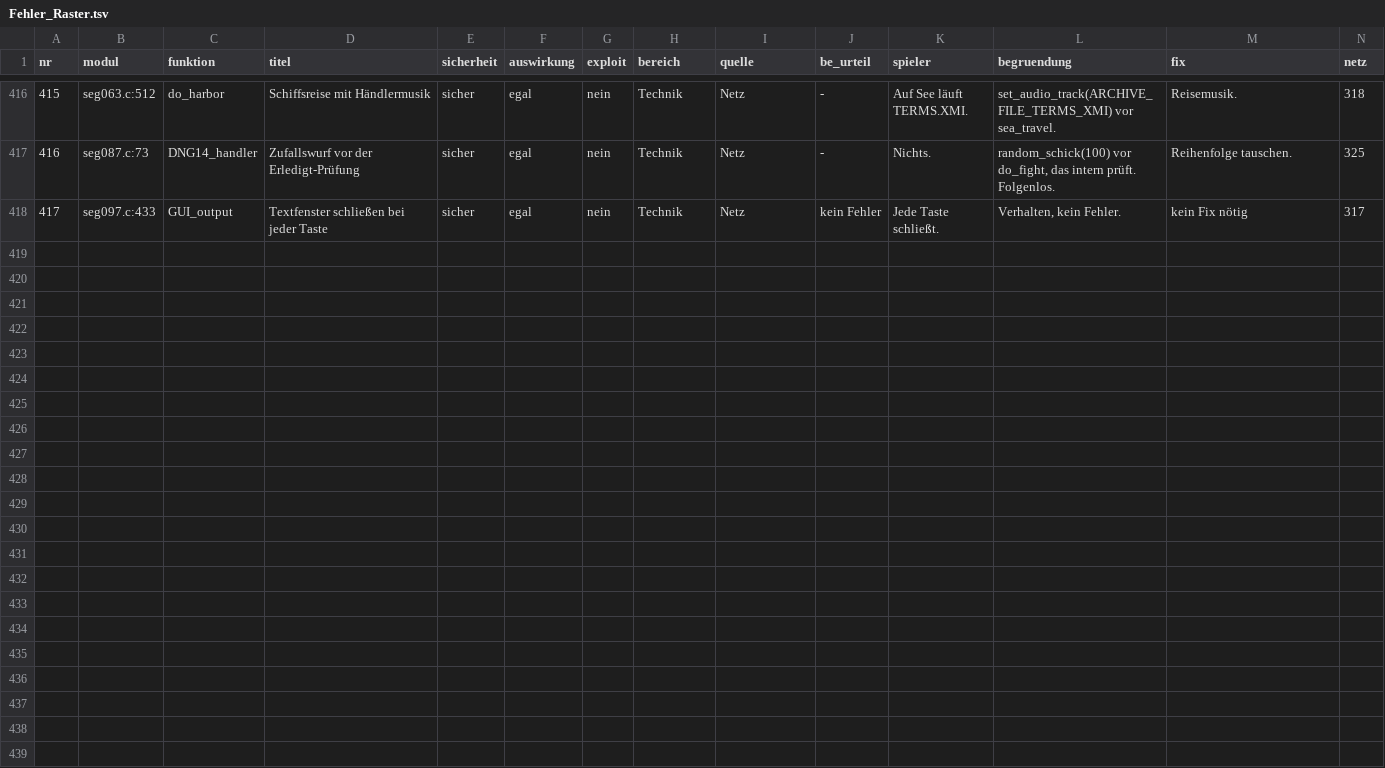
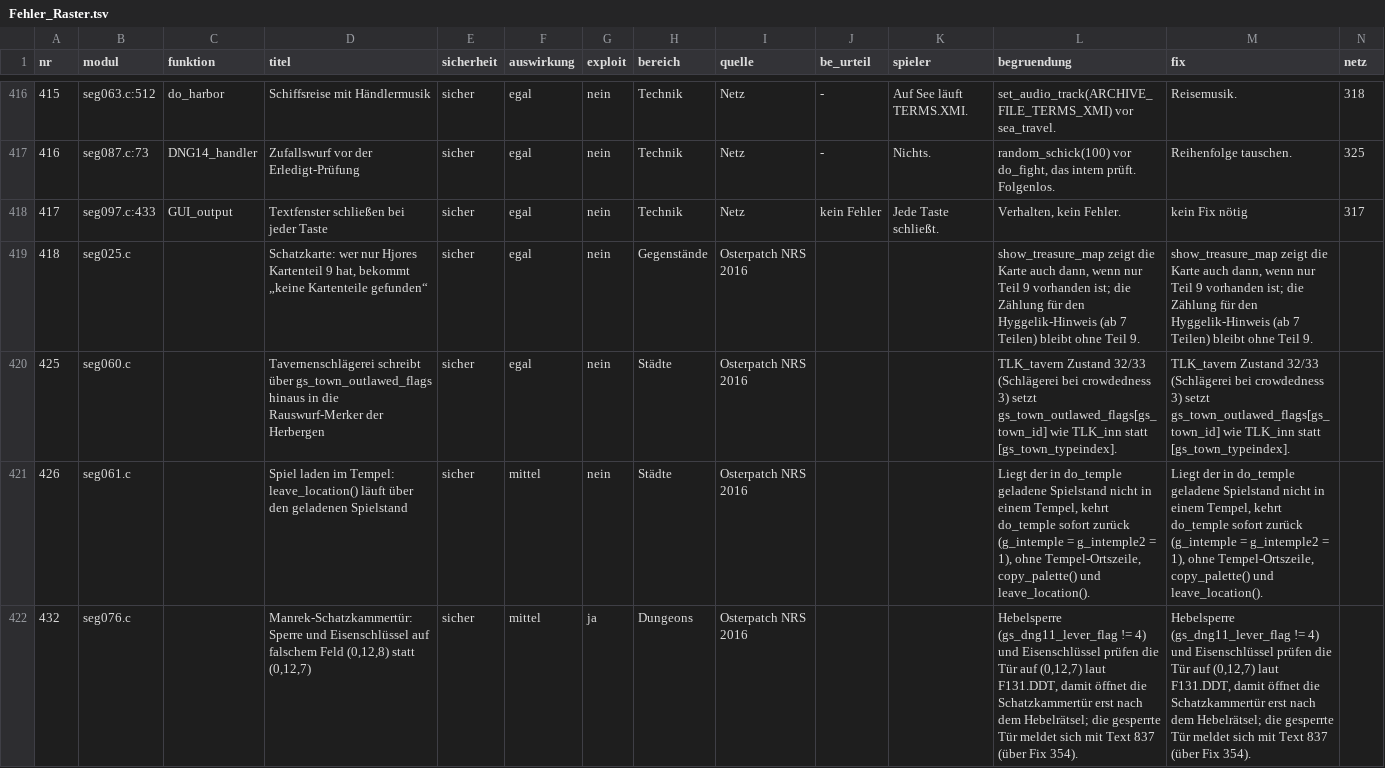
Before and after one commit to MeowMuhMuhCow/schicksalsklinge, a TSV file: Analyse/Fehler/Fehler_Raster.tsv, drawn as a sheet; only a part is shown, gaps mark what is left out; the diff covers the shown part only.

Commit message:
Bugfix 1.2: Abgleich mit dem Osterpatch von NRS

```diff
--- a/Analyse/Fehler/Fehler_Raster.tsv
+++ b/Analyse/Fehler/Fehler_Raster.tsv
@@ -418 +418,5 @@ nr	modul	funktion	titel	sicherheit	auswirkung	exploit	bereich	quelle	be_urteil	s
 417	seg097.c:433	GUI_output	Textfenster schließen bei jeder Taste	sicher	egal	nein	Technik	Netz	kein Fehler	Jede Taste schließt.	Verhalten, kein Fehler.	kein Fix nötig	317
+418	seg025.c		Schatzkarte: wer nur Hjores Kartenteil 9 hat, bekommt „keine Kartenteile gefunden“	sicher	egal	nein	Gegenstände	Osterpatch NRS 2016			show_treasure_map zeigt die Karte auch dann, wenn nur Teil 9 vorhanden ist; die Zählung für den Hyggelik-Hinweis (ab 7 Teilen) bleibt ohne Teil 9.	show_treasure_map zeigt die Karte auch dann, wenn nur Teil 9 vorhanden ist; die Zählung für den Hyggelik-Hinweis (ab 7 Teilen) bleibt ohne Teil 9.	
+425	seg060.c		Tavernenschlägerei schreibt über gs_town_outlawed_flags hinaus in die Rauswurf-Merker der Herbergen	sicher	egal	nein	Städte	Osterpatch NRS 2016			TLK_tavern Zustand 32/33 (Schlägerei bei crowdedness 3) setzt gs_town_outlawed_flags[gs_town_id] wie TLK_inn statt [gs_town_typeindex].	TLK_tavern Zustand 32/33 (Schlägerei bei crowdedness 3) setzt gs_town_outlawed_flags[gs_town_id] wie TLK_inn statt [gs_town_typeindex].	
+426	seg061.c		Spiel laden im Tempel: leave_location() läuft über den geladenen Spielstand	sicher	mittel	nein	Städte	Osterpatch NRS 2016			Liegt der in do_temple geladene Spielstand nicht in einem Tempel, kehrt do_temple sofort zurück (g_intemple = g_intemple2 = 1), ohne Tempel-Ortszeile, copy_palette() und leave_location().	Liegt der in do_temple geladene Spielstand nicht in einem Tempel, kehrt do_temple sofort zurück (g_intemple = g_intemple2 = 1), ohne Tempel-Ortszeile, copy_palette() und leave_location().	
+432	seg076.c		Manrek-Schatzkammertür: Sperre und Eisenschlüssel auf falschem Feld (0,12,8) statt (0,12,7)	sicher	mittel	ja	Dungeons	Osterpatch NRS 2016			Hebelsperre (gs_dng11_lever_flag != 4) und Eisenschlüssel prüfen die Tür auf (0,12,7) laut F131.DDT, damit öffnet die Schatzkammertür erst nach dem Hebelrätsel; die gesperrte Tür meldet sich mit Text 837 (über Fix 354).	Hebelsperre (gs_dng11_lever_flag != 4) und Eisenschlüssel prüfen die Tür auf (0,12,7) laut F131.DDT, damit öffnet die Schatzkammertür erst nach dem Hebelrätsel; die gesperrte Tür meldet sich mit Text 837 (über Fix 354).	
```
Also changed, not shown: 4 added rows elsewhere in this file, Analyse/Fehler/Spieler/Fehler_Liste_Spieler.tsv, Werkzeuge/fix_status.tsv, 41 other files.
